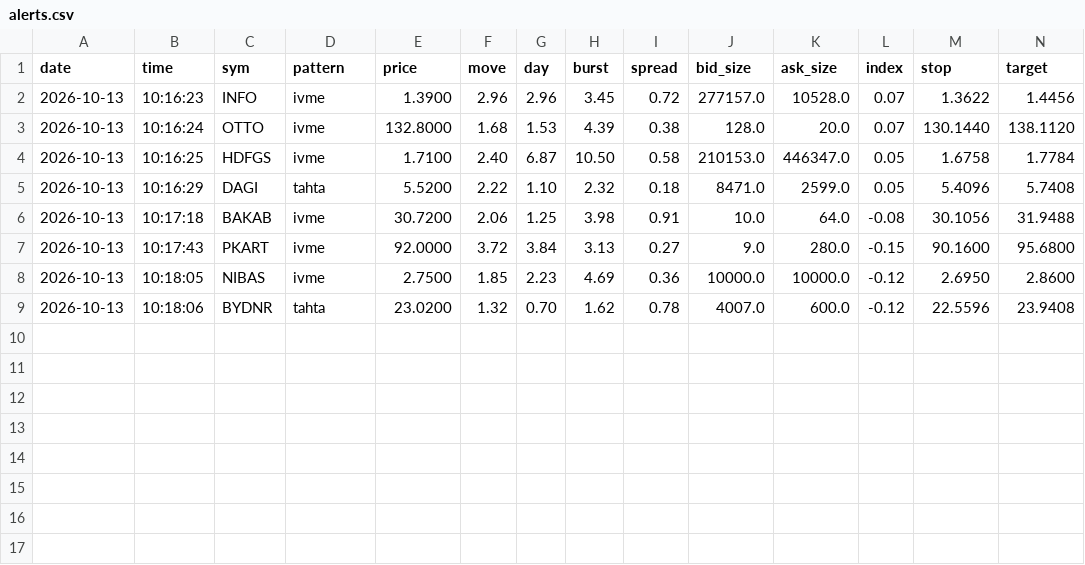
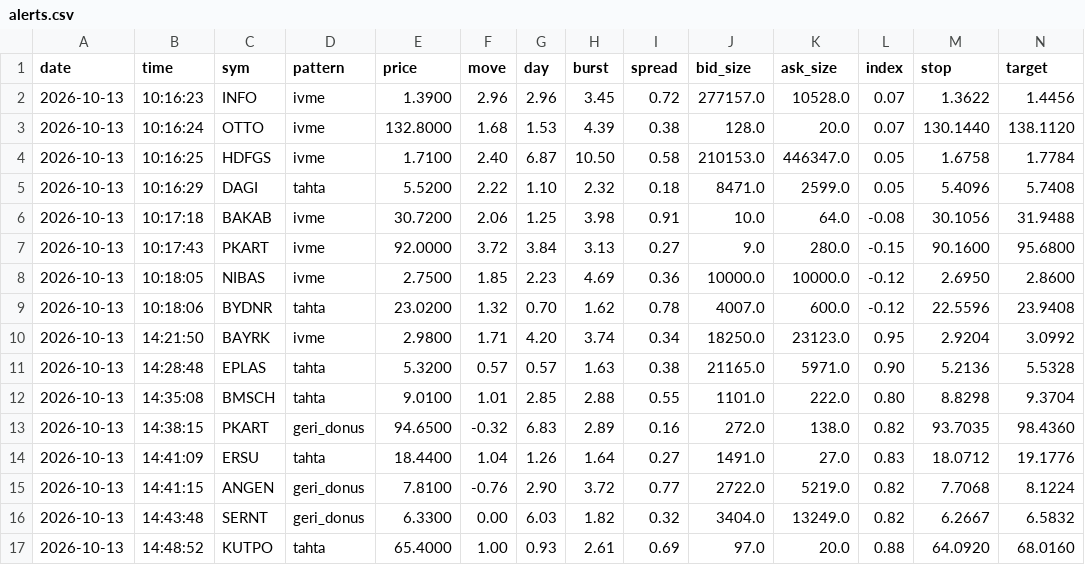
Before and after one commit to barbarosbariseken-wq/bist-signals, a CSV file: alerts.csv, drawn as a sheet; only a part is shown; rows hold the shown columns only; the diff names each change by its address in the sheet, - before the commit and + after, or states it on an @@ line.

Commit message:
alerts

```diff
--- a/alerts.csv
+++ b/alerts.csv
+row 10: 2026-10-13 | 14:21:50 | BAYRK | ivme | 2.9800 | 1.71 | 4.20 | 3.74 | 0.34 | 18250.0 | 23123.0 | 0.95 | 2.9204 | 3.0992
+row 11: 2026-10-13 | 14:28:48 | EPLAS | tahta | 5.3200 | 0.57 | 0.57 | 1.63 | 0.38 | 21165.0 | 5971.0 | 0.90 | 5.2136 | 5.5328
+row 12: 2026-10-13 | 14:35:08 | BMSCH | tahta | 9.0100 | 1.01 | 2.85 | 2.88 | 0.55 | 1101.0 | 222.0 | 0.80 | 8.8298 | 9.3704
+row 13: 2026-10-13 | 14:38:15 | PKART | geri_donus | 94.6500 | -0.32 | 6.83 | 2.89 | 0.16 | 272.0 | 138.0 | 0.82 | 93.7035 | 98.4360
+row 14: 2026-10-13 | 14:41:09 | ERSU | tahta | 18.4400 | 1.04 | 1.26 | 1.64 | 0.27 | 1491.0 | 27.0 | 0.83 | 18.0712 | 19.1776
+row 15: 2026-10-13 | 14:41:15 | ANGEN | geri_donus | 7.8100 | -0.76 | 2.90 | 3.72 | 0.77 | 2722.0 | 5219.0 | 0.82 | 7.7068 | 8.1224
+row 16: 2026-10-13 | 14:43:48 | SERNT | geri_donus | 6.3300 | 0.00 | 6.03 | 1.82 | 0.32 | 3404.0 | 13249.0 | 0.82 | 6.2667 | 6.5832
+row 17: 2026-10-13 | 14:48:52 | KUTPO | tahta | 65.4000 | 1.00 | 0.93 | 2.61 | 0.69 | 97.0 | 20.0 | 0.88 | 64.0920 | 68.0160
```
